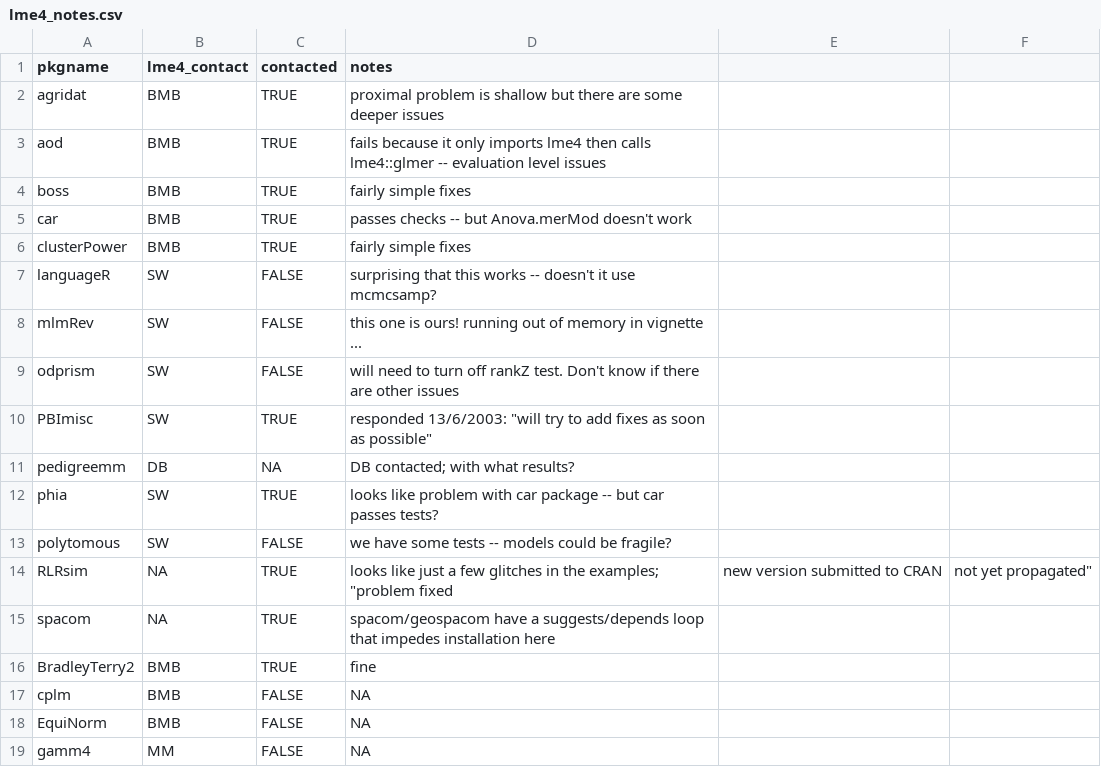
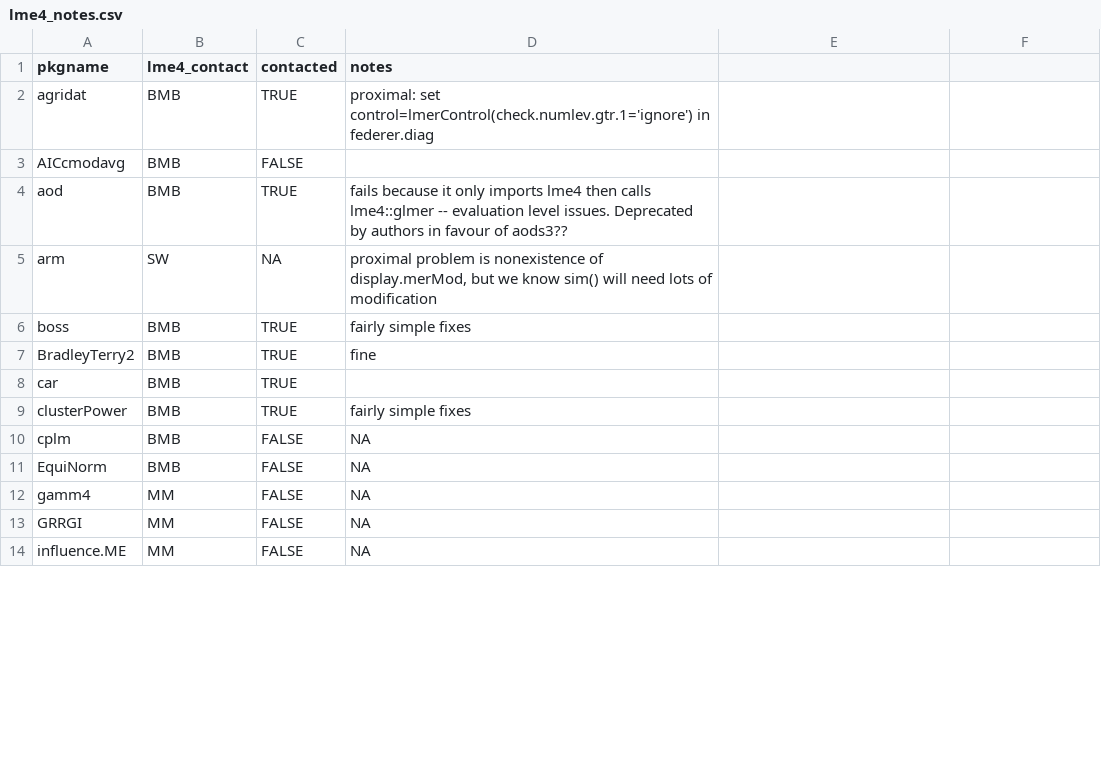
Before and after one commit to lme4/lme4, a CSV file: misc/pkgtests/lme4_notes.csv, drawn as a sheet; only a part is shown; the shorter side is filled out with more unchanged rows; the diff covers the shown part only.

Commit message:
package testing updates

```diff
--- a/misc/pkgtests/lme4_notes.csv
+++ b/misc/pkgtests/lme4_notes.csv
@@ -2,2 +2,4 @@ pkgname,lme4_contact,contacted,notes,,
-agridat,BMB,TRUE,proximal problem is shallow but there are some deeper issues,,
-aod,BMB,TRUE,fails because it only imports lme4 then calls lme4::glmer -- evaluation level issues,,
+agridat,BMB,TRUE,"proximal: set control=lmerControl(check.numlev.gtr.1='ignore') in federer.diag"
+AICcmodavg,BMB,FALSE,
+aod,BMB,TRUE,"fails because it only imports lme4 then calls lme4::glmer -- evaluation level issues. Deprecated by authors in favour of aods3??"
+arm,SW,NA,"proximal problem is nonexistence of display.merMod, but we know sim() will need lots of modification"
@@ -5 +7,2 @@ boss,BMB,TRUE,fairly simple fixes,,
-car,BMB,TRUE,passes checks -- but Anova.merMod doesn't work ,,
+BradleyTerry2,BMB,TRUE,fine
+car,BMB,TRUE,
@@ -7,10 +9,0 @@ clusterPower,BMB,TRUE,fairly simple fixes,,
-languageR,SW,FALSE,surprising that this works -- doesn't it use mcmcsamp?,,
-mlmRev,SW,FALSE,this one is ours! running out of memory in vignette ...,,
-odprism,SW,FALSE,will need to turn off rankZ test. Don't know if there are other issues,,
-PBImisc,SW,TRUE,"responded 13/6/2003: ""will try to add fixes as soon as possible""",,
-pedigreemm,DB,NA,DB contacted; with what results?,,
-phia,SW,TRUE,looks like problem with car package -- but car passes tests?,,
-polytomous,SW,FALSE,we have some tests -- models could be fragile?,,
-RLRsim,NA,TRUE,"looks like just a few glitches in the examples; ""problem fixed", new version submitted to CRAN," not yet propagated"""
-spacom,NA,TRUE,spacom/geospacom have a suggests/depends loop that impedes installation here,,
-BradleyTerry2,BMB,TRUE,fine,,
```
Also changed, not shown: 5 added rows and 1 removed row elsewhere in this file, 2 other files.
